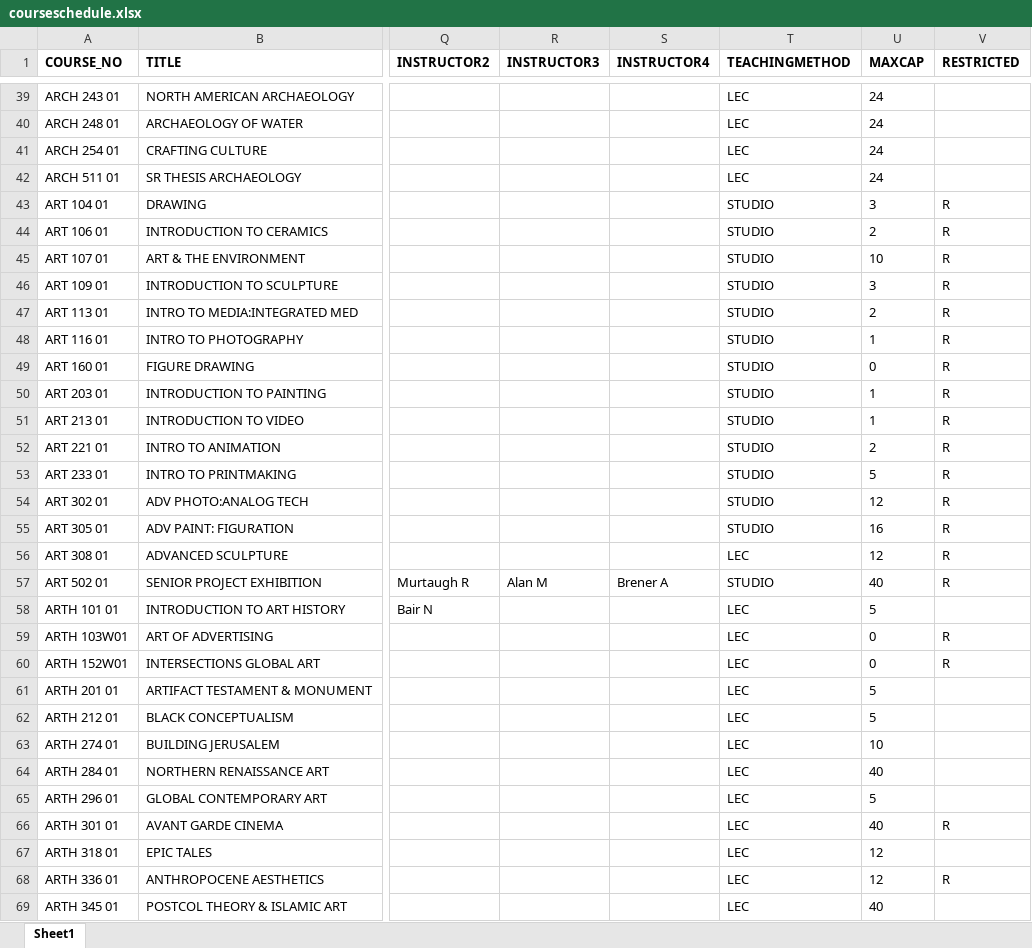
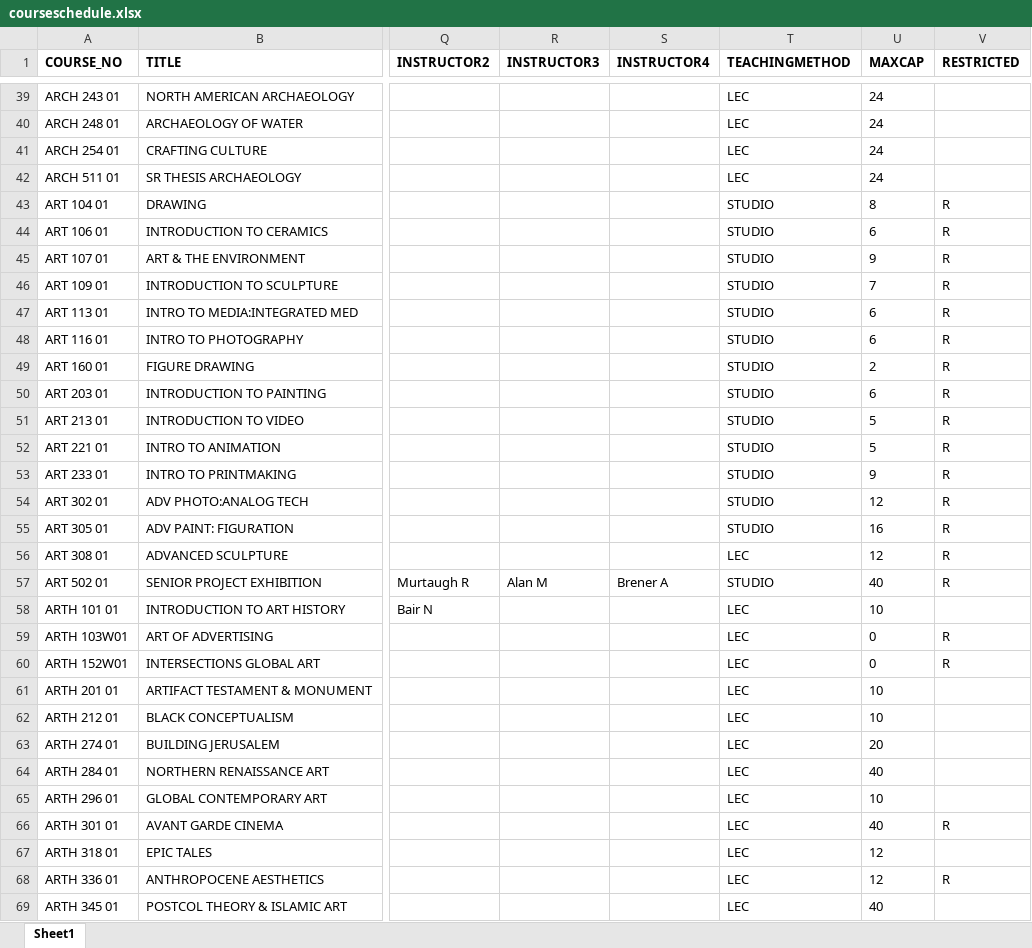
Before and after one commit to vivarose/Colleague_self_service, an Excel workbook: courseschedule.xlsx, sheet Sheet1, drawn as a sheet; only a part is shown, gaps mark what is left out; values as stored, in another font and other column widths than the file's, no borders; the diff covers the shown part only; the diff names each change by its address in the sheet, - before the commit and + after, or states it on an @@ line.

```diff
--- a/courseschedule.xlsx (sheet Sheet1)
+++ b/courseschedule.xlsx (sheet Sheet1)
-U43 (MAXCAP): 3
+U43 (MAXCAP): 8
-U44 (MAXCAP): 2
+U44 (MAXCAP): 6
-U45 (MAXCAP): 10
+U45 (MAXCAP): 9
-U46 (MAXCAP): 3
+U46 (MAXCAP): 7
-U47 (MAXCAP): 2
+U47 (MAXCAP): 6
-U48 (MAXCAP): 1
+U48 (MAXCAP): 6
-U49 (MAXCAP): 0
+U49 (MAXCAP): 2
-U50 (MAXCAP): 1
+U50 (MAXCAP): 6
-U51 (MAXCAP): 1
+U51 (MAXCAP): 5
-U52 (MAXCAP): 2
+U52 (MAXCAP): 5
-U53 (MAXCAP): 5
+U53 (MAXCAP): 9
-U58 (MAXCAP): 5
+U58 (MAXCAP): 10
-U61:U62 (MAXCAP): 5
+U61:U62 (MAXCAP): 10
-U63 (MAXCAP): 10
+U63 (MAXCAP): 20
-U65 (MAXCAP): 5
+U65 (MAXCAP): 10
```
Also changed, not shown: 218 edited cells and cell formats elsewhere in this sheet, 6 other files.
